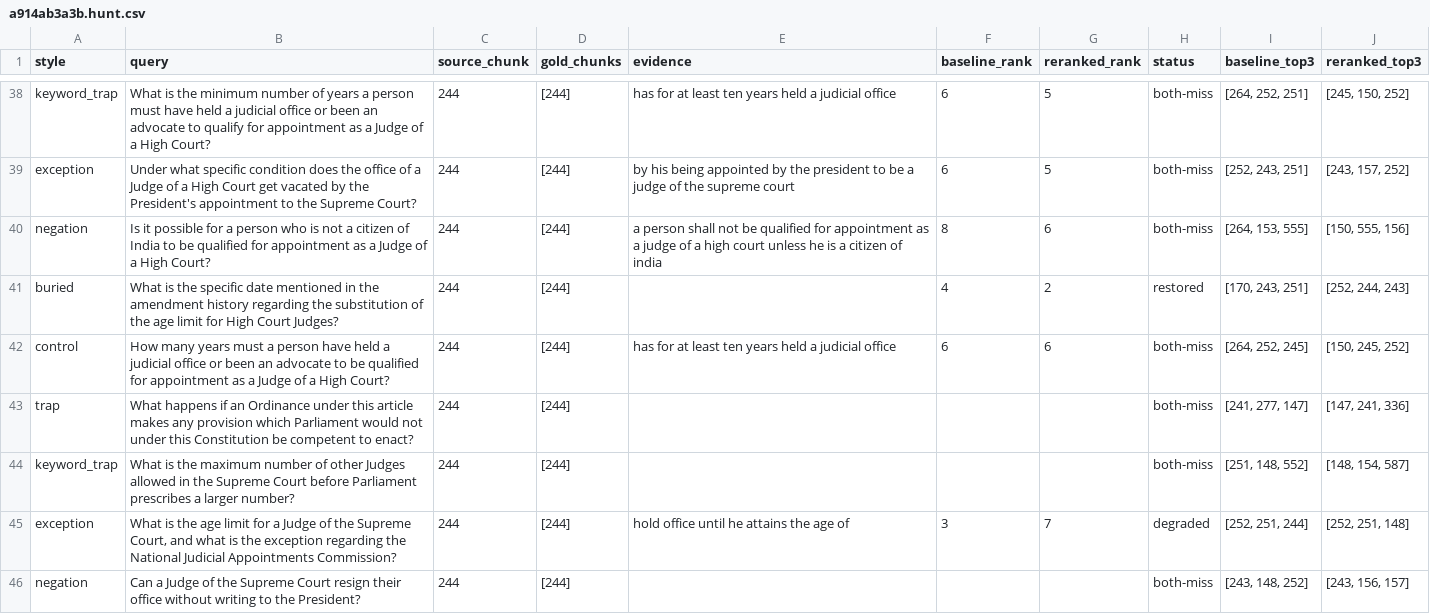
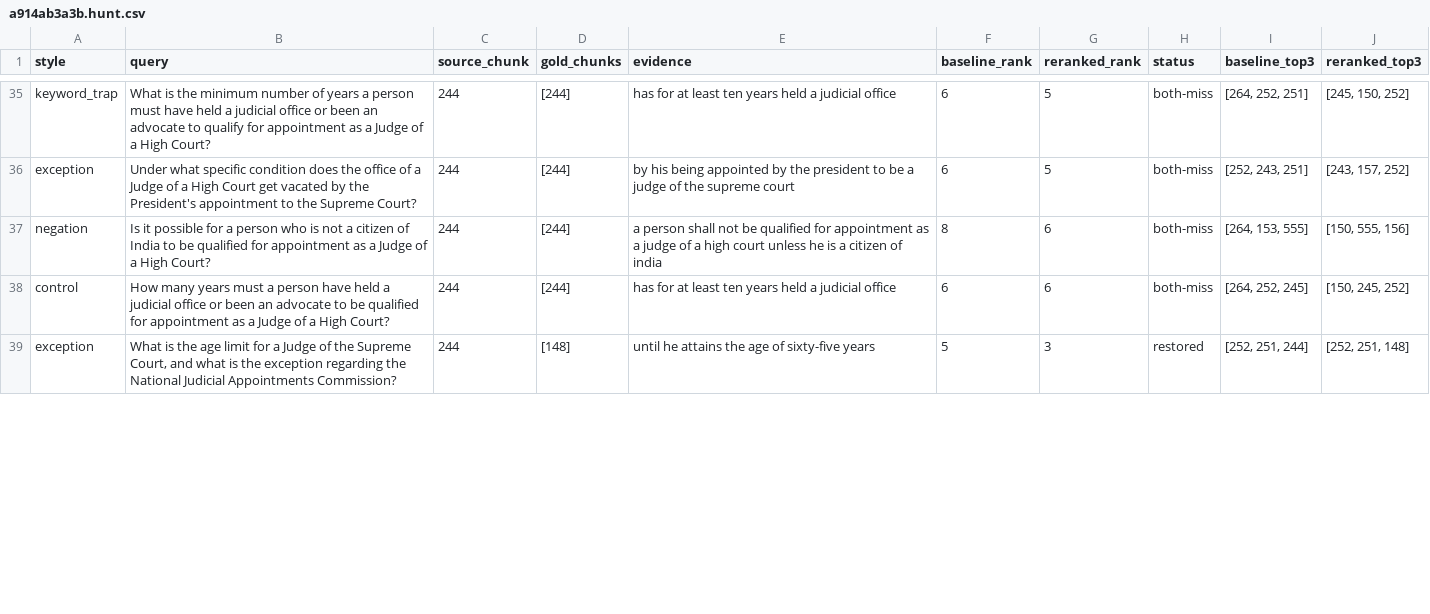
Before and after one commit to Seronic2001/retrieve-ten-keep-three, a CSV file: app/uploads/a914ab3a3b.hunt.csv, drawn as a sheet; only a part is shown, gaps mark what is left out; the diff covers the shown part only.

Commit message:
CPU re-ranker benchmark; chat re-ranker switch; UI reflects hybrid, re-rankers and corrected gold
eval_rerank_cpu.py times ONNX re-rankers behind hybrid retrieval on CPU (rerank_cpu_eval.json).
MiniLM-L12 int8 finds the answer chunk in the top 3 3-6 points more often than MiniLM-L6 at
~1.8x the time; bge-reranker-v2-m3 int8 is the most accurate but takes 14-25 s per question.

App: MiniLM-L6 stays the default (fastest); rag_core.RERANKERS adds MiniLM-L12 int8, loaded on
first use, chosen per question in /api/retrieve and in the chat and chunk-flow pickers
(components/PipelinePicker.jsx). The Docker image bakes it in. Chunk flow, chat and library
copy name the retrieval mode and re-ranker each question used.

eval_clean.correct_hunt applies the hand-corrected gold to the Constitution failure hunt the
UI shows (124 -> 110 questions; dropped ones kept with their reasons). A new case-study tab,
Next steps, shows the re-ranker and answer-quality results (data.json "experiments").

```diff
--- a/app/uploads/a914ab3a3b.hunt.csv
+++ b/app/uploads/a914ab3a3b.hunt.csv
@@ -40,7 +37,3 @@ exception,Under what specific condition does the office of a Judge of a High Cou
 negation,Is it possible for a person who is not a citizen of India to be qualified for appointment as a Judge of a High Court?,244,[244],a person shall not be qualified for appointment as a judge of a high court unless he is a citizen of india,8,6,both-miss,"[264, 153, 555]","[150, 555, 156]"
-buried,What is the specific date mentioned in the amendment history regarding the substitution of the age limit for High Court Judges?,244,[244],,4,2,restored,"[170, 243, 251]","[252, 244, 243]"
 control,How many years must a person have held a judicial office or been an advocate to be qualified for appointment as a Judge of a High Court?,244,[244],has for at least ten years held a judicial office,6,6,both-miss,"[264, 252, 245]","[150, 245, 252]"
-trap,What happens if an Ordinance under this article makes any provision which Parliament would not under this Constitution be competent to enact?,244,[244],,,,both-miss,"[241, 277, 147]","[147, 241, 336]"
-keyword_trap,What is the maximum number of other Judges allowed in the Supreme Court before Parliament prescribes a larger number?,244,[244],,,,both-miss,"[251, 148, 552]","[148, 154, 587]"
-exception,"What is the age limit for a Judge of the Supreme Court, and what is the exception regarding the National Judicial Appointments Commission?",244,[244],hold office until he attains the age of,3,7,degraded,"[252, 251, 244]","[252, 251, 148]"
-negation,Can a Judge of the Supreme Court resign their office without writing to the President?,244,[244],,,,both-miss,"[243, 148, 252]","[243, 156, 157]"
+exception,"What is the age limit for a Judge of the Supreme Court, and what is the exception regarding the National Judicial Appointments Commission?",244,[148],until he attains the age of sixty-five years,5,3,restored,"[252, 251, 244]","[252, 251, 148]"
```
Also changed, not shown: 10 removed rows and 33 edited cells elsewhere in this file, 20 other files.
